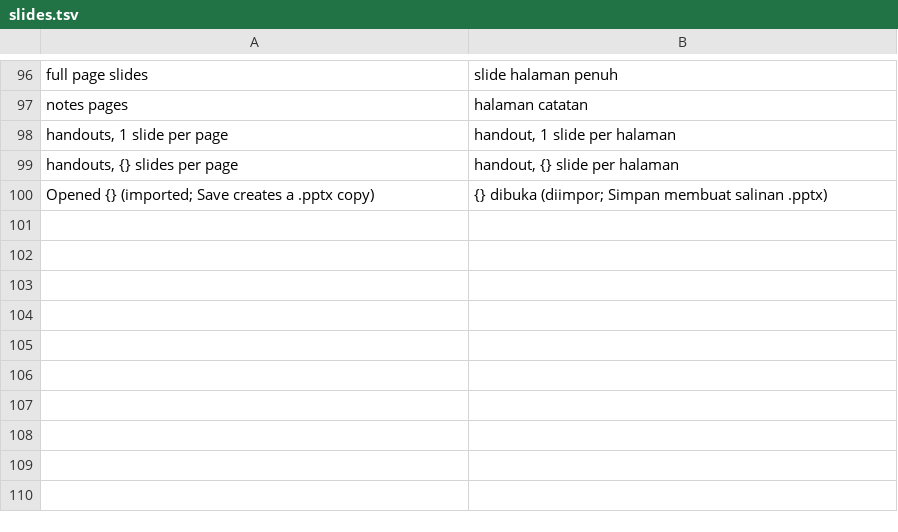
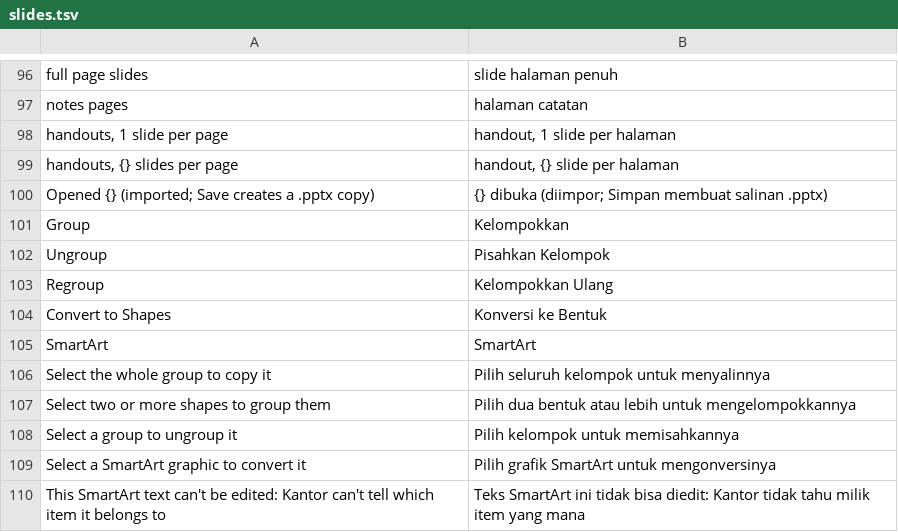
Before and after one commit to dzulfikar08/kantor, a TSV file: crates/kantor_ui/i18n/slides.tsv, drawn as a sheet; only a part is shown, gaps mark what is left out.

Commit message:
Slides: select, edit, group and ungroup shapes inside groups and SmartArt
Click a group, click again (or double-click) for the shape inside it, Esc
goes back. Shapes inside groups move, resize, turn, take text and fill,
and delete; Shift/Ctrl click selects several shapes (move, nudge, copy,
delete together). Group (Ctrl+G), Ungroup (Ctrl+Shift+G), Regroup and
Convert to Shapes in the right-click menu and the palette. SmartArt
shapes are selected the same way and their text edited in place.
Find & Replace reaches text inside groups and SmartArt.

Office validation scenarios for groups and SmartArt; CHANGELOG, README
and site limits (EN and ID); Indonesian strings.

```diff
--- a/crates/kantor_ui/i18n/slides.tsv
+++ b/crates/kantor_ui/i18n/slides.tsv
@@ -100 +100,11 @@ handouts, {} slides per page	handout, {} slide per halaman
 Opened {} (imported; Save creates a .pptx copy)	{} dibuka (diimpor; Simpan membuat salinan .pptx)
+Group	Kelompokkan
+Ungroup	Pisahkan Kelompok
+Regroup	Kelompokkan Ulang
+Convert to Shapes	Konversi ke Bentuk
+SmartArt	SmartArt
+Select the whole group to copy it	Pilih seluruh kelompok untuk menyalinnya
+Select two or more shapes to group them	Pilih dua bentuk atau lebih untuk mengelompokkannya
+Select a group to ungroup it	Pilih kelompok untuk memisahkannya
+Select a SmartArt graphic to convert it	Pilih grafik SmartArt untuk mengonversinya
+This SmartArt text can't be edited: Kantor can't tell which item it belongs to	Teks SmartArt ini tidak bisa diedit: Kantor tidak tahu milik item yang mana
```
Also changed, not shown: crates/kantor_ui/i18n/kantor.tsv, 18 other files.
